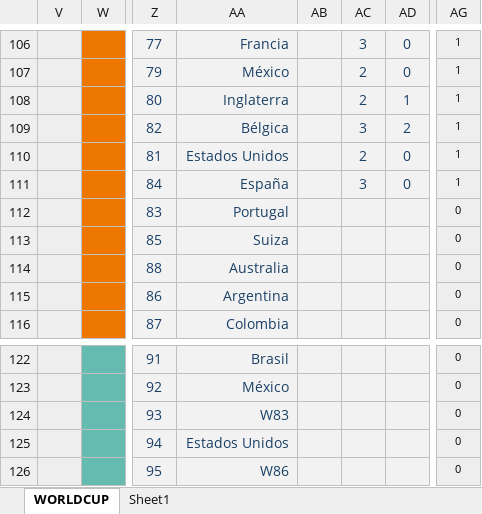
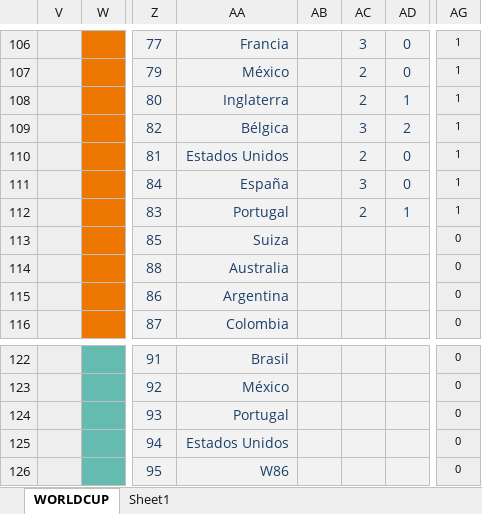
Before and after one commit to caicedodavid/quiniela, an Excel workbook: data/master.xlsx, sheet WORLDCUP, drawn as a sheet; only a part is shown, gaps mark what is left out; values as stored, in another font and other column widths than the file's, no borders; conditional formats not drawn; the diff names each change by its address in the sheet, - before the commit and + after, or states it on an @@ line.

```diff
--- a/data/master.xlsx (sheet WORLDCUP)
+++ b/data/master.xlsx (sheet WORLDCUP)
-AC112: (empty)
+AC112: 2
-AD112: (empty)
+AD112: 1
-AG112: 0
+AG112: 1
-AA124: W83
+AA124: Portugal
```
Also changed, not shown: hidden cells, 1 other file.
